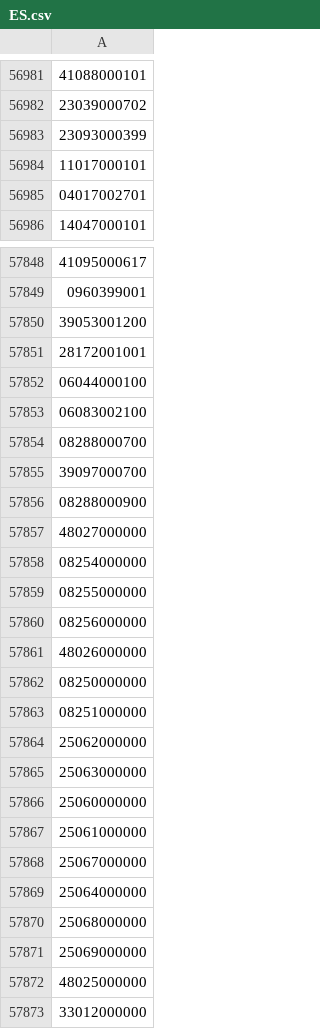
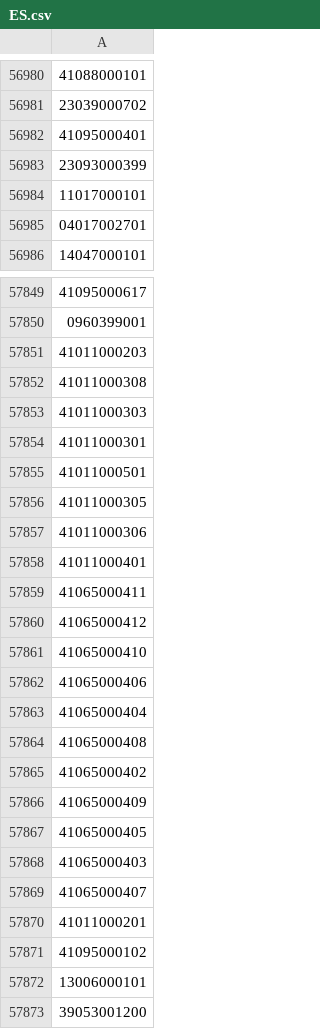
Before and after one commit to OSM-es/validador-ine, a CSV file: ES.csv, drawn as a sheet; only a part is shown, gaps mark what is left out; the shorter side is filled out with more unchanged rows; the diff covers the shown part only; the diff names each change by its address in the sheet, - before the commit and + after, or states it on an @@ line.

```diff
--- a/ES.csv
+++ b/ES.csv
+row 56982: 41095000401
+row 57851: 41011000203
+row 57852: 41011000308
+row 57853: 41011000303
+row 57854: 41011000301
+row 57855: 41011000501
+row 57856: 41011000305
+row 57857: 41011000306
+row 57858: 41011000401
+row 57859: 41065000411
+row 57860: 41065000412
+row 57861: 41065000410
+row 57862: 41065000406
+row 57863: 41065000404
+row 57864: 41065000408
+row 57865: 41065000402
+row 57866: 41065000409
+row 57867: 41065000405
+row 57868: 41065000403
+row 57869: 41065000407
+row 57870: 41011000201
+row 57871: 41095000102
-row 13078: 13006000101
+row 57872: 13006000101
```
Also changed, not shown: 2 added rows elsewhere in this file, 1 other file.
